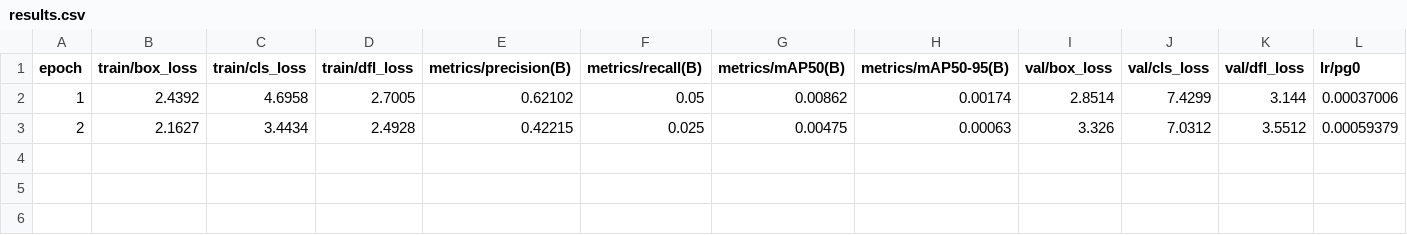
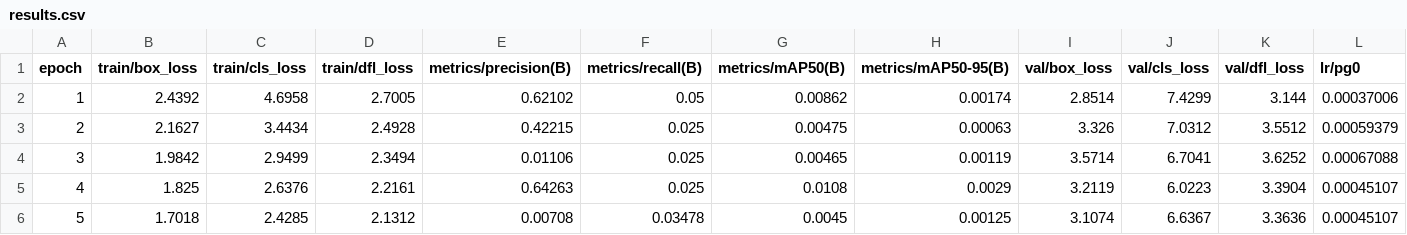
Before and after one commit to PPortela00/Computer-Vision, a CSV file: Project/runs/detect/train/results.csv, drawn as a sheet; only a part is shown; rows hold the shown columns only; the diff names each change by its address in the sheet, - before the commit and + after, or states it on an @@ line.

Commit message:
Upload YOLOv8 results

```diff
--- a/Project/runs/detect/train/results.csv
+++ b/Project/runs/detect/train/results.csv
+row 4: 3 | 1.9842 | 2.9499 | 2.3494 | 0.01106 | 0.025 | 0.00465 | 0.00119 | 3.5714 | 6.7041 | 3.6252 | 0.00067088
+row 5: 4 | 1.825 | 2.6376 | 2.2161 | 0.64263 | 0.025 | 0.0108 | 0.0029 | 3.2119 | 6.0223 | 3.3904 | 0.00045107
+row 6: 5 | 1.7018 | 2.4285 | 2.1312 | 0.00708 | 0.03478 | 0.0045 | 0.00125 | 3.1074 | 6.6367 | 3.3636 | 0.00045107
```
Also changed, not shown: 31 other files.
